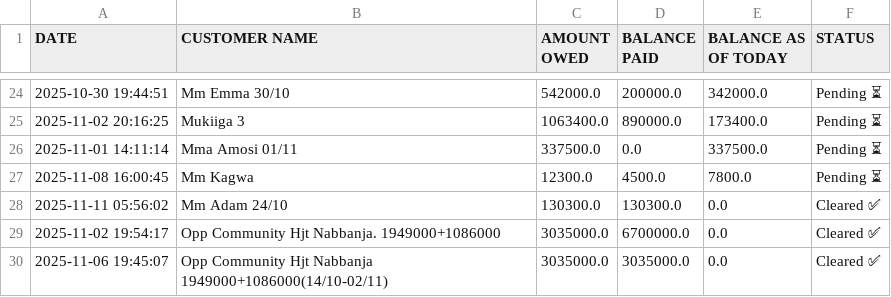
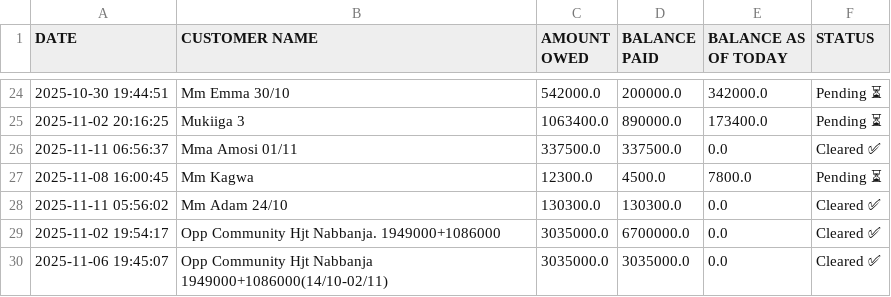
Before and after one commit to peter4652k/debttracker, a CSV file: data/customers.csv, drawn as a sheet; only a part is shown, gaps mark what is left out.

Commit message:
Update customers.csv from Streamlit app

```diff
--- a/data/customers.csv
+++ b/data/customers.csv
@@ -25,3 +25,3 @@ DATE,CUSTOMER NAME,AMOUNT OWED,BALANCE PAID,BALANCE AS OF TODAY,STATUS
 2025-11-02 20:16:25,Mukiiga 3,1063400.0,890000.0,173400.0,Pending ⏳
-2025-11-01 14:11:14,Mma Amosi 01/11,337500.0,0.0,337500.0,Pending ⏳
+2025-11-11 06:56:37,Mma Amosi 01/11,337500.0,337500.0,0.0,Cleared ✅
 2025-11-08 16:00:45,Mm Kagwa,12300.0,4500.0,7800.0,Pending ⏳
```
